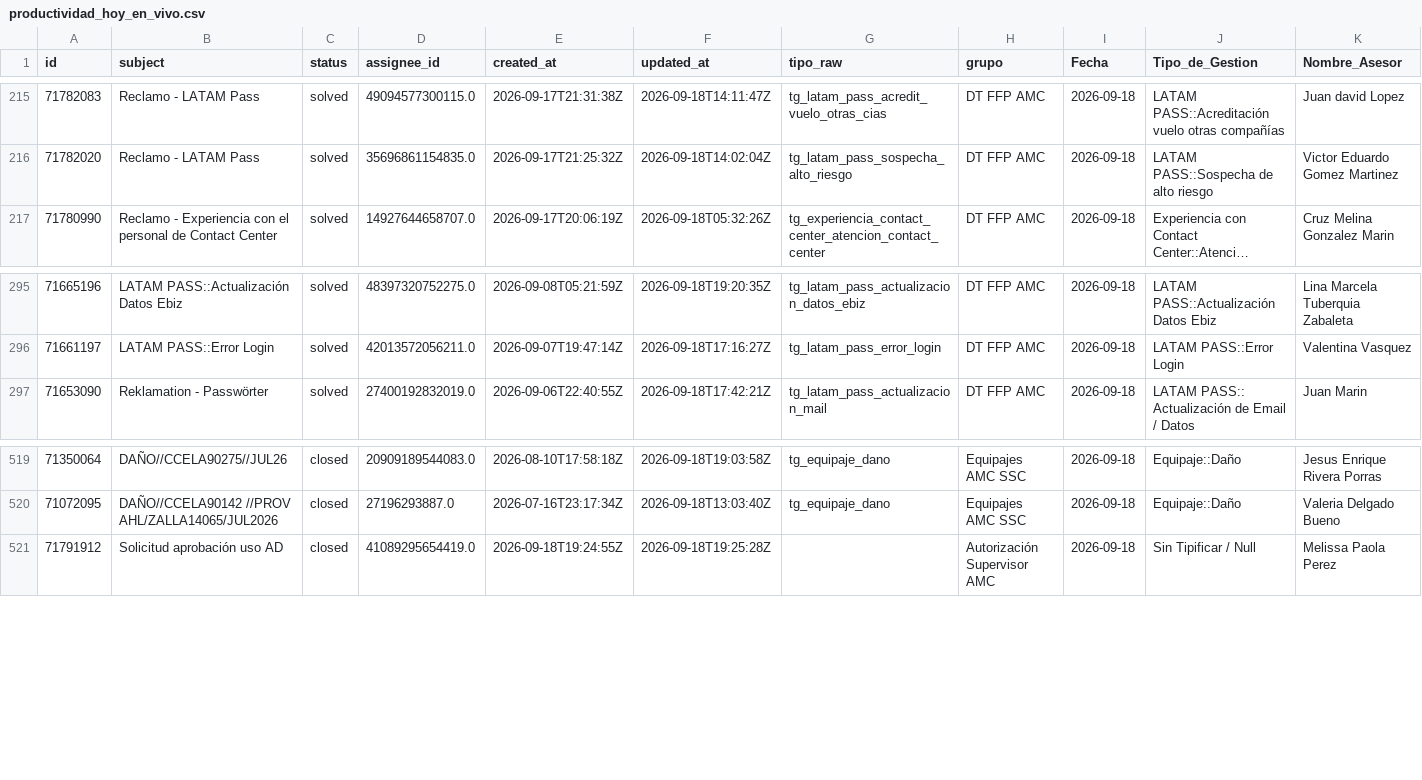
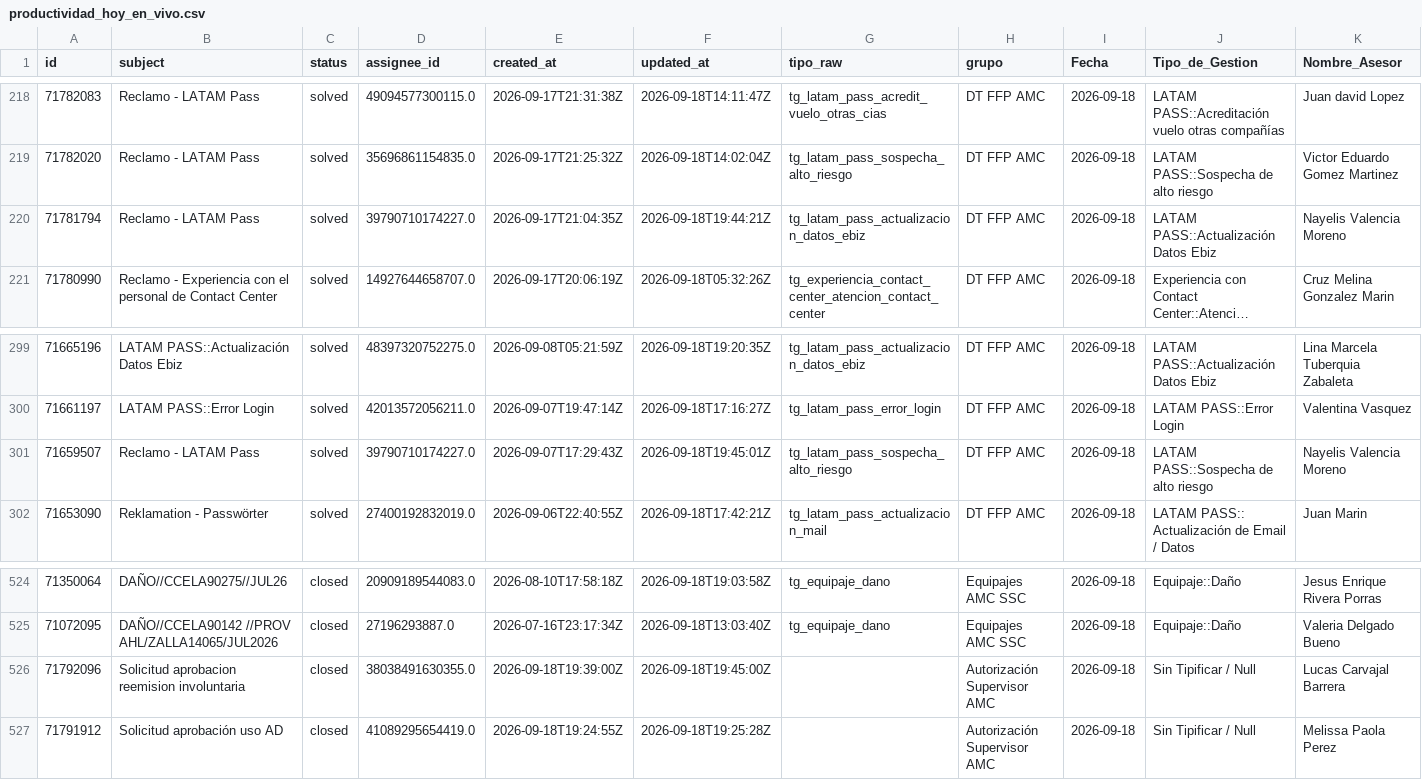
Before and after one commit to carlosmurilloealmacontact/presencia-genesys, a CSV file: data/zendesk/productividad_hoy_en_vivo.csv, drawn as a sheet; only a part is shown, gaps mark what is left out; long unchanged cells end in …; rows hold the shown columns only; the diff covers the shown part only; the diff names each change by its address in the sheet, - before the commit and + after, or states it on an @@ line.

```diff
--- a/data/zendesk/productividad_hoy_en_vivo.csv
+++ b/data/zendesk/productividad_hoy_en_vivo.csv
+row 220: 71781794 | Reclamo - LATAM Pass | solved | 39790710174227.0 | 2026-09-17T21:04:35Z | 2026-09-18T19:44:21Z | tg_latam_pass_actualizacion_datos_ebiz | DT FFP AMC | 2026-09-18 | LATAM PASS::Actualización Datos Ebiz | Nayelis Valencia Moreno
+row 301: 71659507 | Reclamo - LATAM Pass | solved | 39790710174227.0 | 2026-09-07T17:29:43Z | 2026-09-18T19:45:01Z | tg_latam_pass_sospecha_alto_riesgo | DT FFP AMC | 2026-09-18 | LATAM PASS::Sospecha de alto riesgo | Nayelis Valencia Moreno
+row 526: 71792096 | Solicitud aprobacion reemision involuntaria | closed | 38038491630355.0 | 2026-09-18T19:39:00Z | 2026-09-18T19:45:00Z |  | Autorización Supervisor AMC | 2026-09-18 | Sin Tipificar / Null | Lucas Carvajal Barrera
```
Also changed, not shown: 4 added rows, 1 removed row and 1 edited cell elsewhere in this file, 2 other files.
